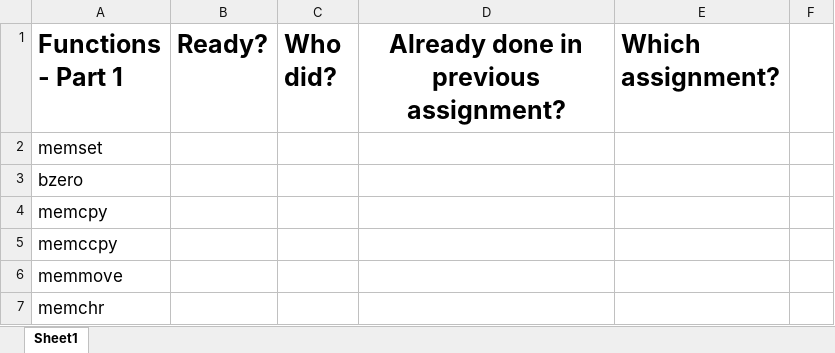
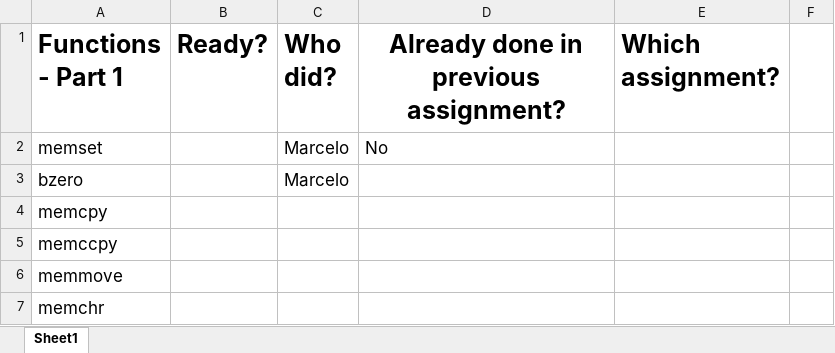
Before and after one commit to Mlongen/CProject, an Excel workbook: Project1.xlsx, sheet Sheet1, drawn as a sheet; only a part is shown; values as stored, in another font and other column widths than the file's, no borders; charts and pictures not drawn; the diff names each change by its address in the sheet, - before the commit and + after, or states it on an @@ line.

Commit message:
add functions bzero and memset

```diff
--- a/Project1.xlsx (sheet Sheet1)
+++ b/Project1.xlsx (sheet Sheet1)
-C2:C3 (Who did?): (empty)
+C2:C3 (Who did?): Marcelo
-D2: (empty)
+D2: No
```
Also changed, not shown: charts or pictures, 26 other files.
